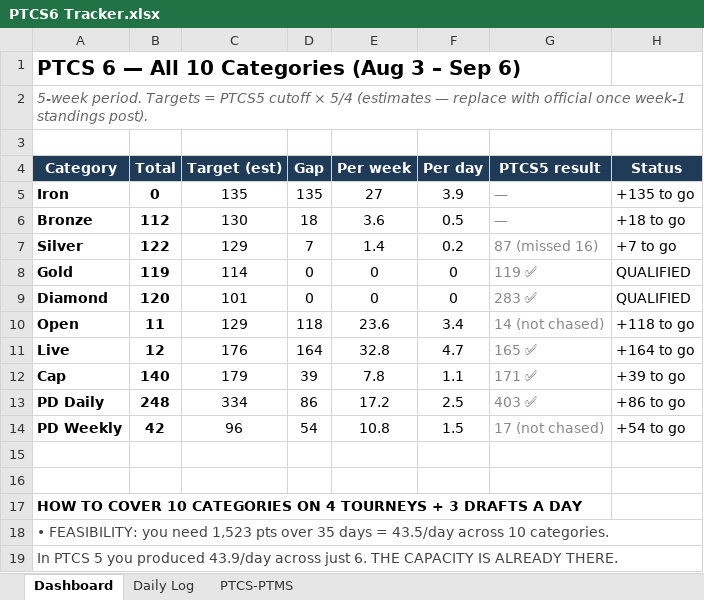
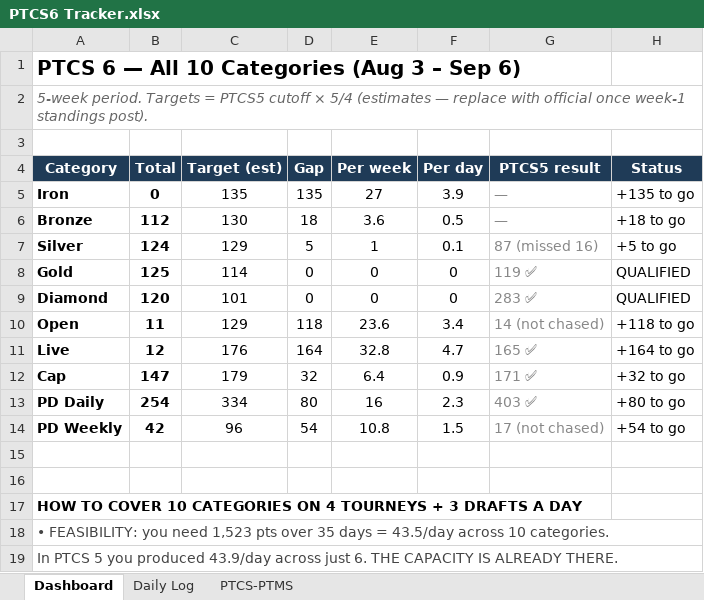
Before and after one commit to RTR1776/ootp-perfect-team, an Excel workbook: PTCS6 Tracker.xlsx, sheet Dashboard, drawn as a sheet; only a part is shown; values as stored, in another font and other column widths than the file's, no borders; the diff names each change by its address in the sheet, - before the commit and + after, or states it on an @@ line.

```diff
--- a/PTCS6 Tracker.xlsx (sheet Dashboard)
+++ b/PTCS6 Tracker.xlsx (sheet Dashboard)
-B7 (Total): 122
+B7 (Total): 124
-D7 (Gap): 7
+D7 (Gap): 5
-E7 (Per week): 1.4
+E7 (Per week): 1
-F7 (Per day): 0.2
+F7 (Per day): 0.1
-H7 (Status): +7 to go
+H7 (Status): +5 to go
-B8 (Total): 119
+B8 (Total): 125
-B12 (Total): 140
+B12 (Total): 147
-D12 (Gap): 39
+D12 (Gap): 32
-E12 (Per week): 7.8
+E12 (Per week): 6.4
-F12 (Per day): 1.1
+F12 (Per day): 0.9
-H12 (Status): +39 to go
+H12 (Status): +32 to go
-B13 (Total): 248
+B13 (Total): 254
-D13 (Gap): 86
+D13 (Gap): 80
-E13 (Per week): 17.2
+E13 (Per week): 16
-F13 (Per day): 2.5
+F13 (Per day): 2.3
-H13 (Status): +86 to go
+H13 (Status): +80 to go
```
Also changed, not shown: sheet Daily Log, 3 other files.
